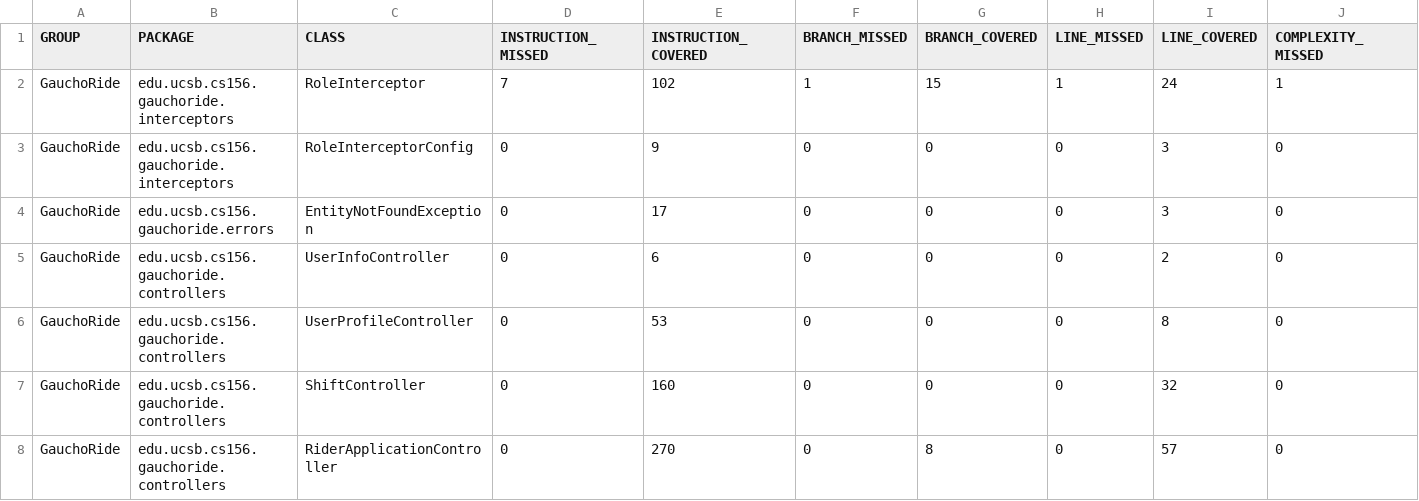
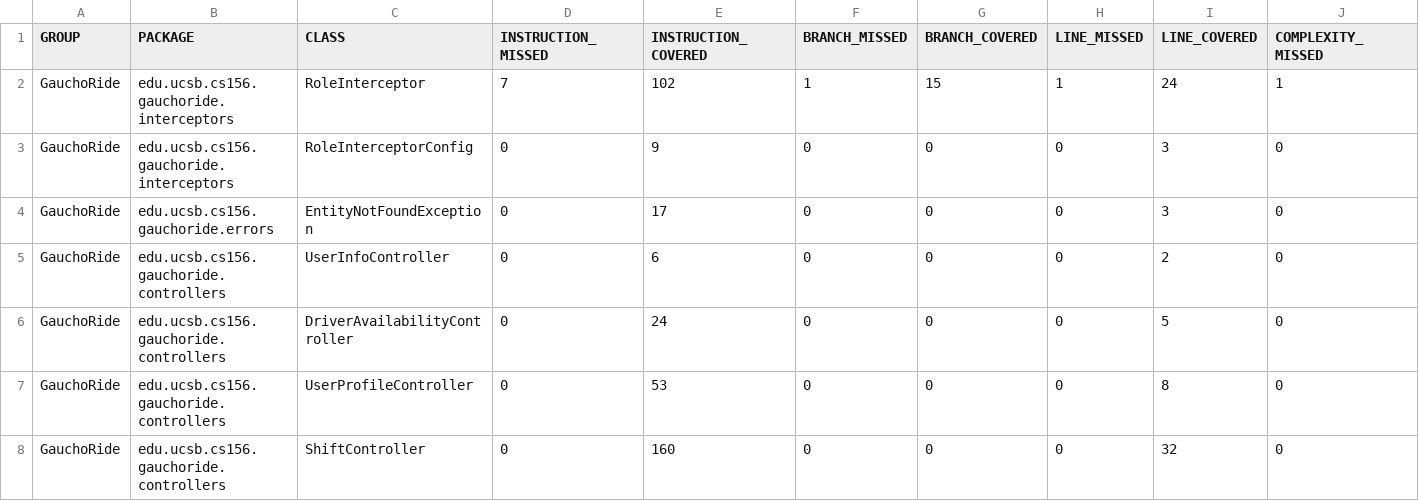
Before and after one commit to ucsb-cs156-w24/proj-gauchoride-w24-7pm-3, a CSV file: jacoco/jacoco.csv, drawn as a sheet; only a part is shown; the shorter side is filled out with more unchanged rows; rows hold the shown columns only; the diff names each change by its address in the sheet, - before the commit and + after, or states it on an @@ line.

Commit message:
Deploying to gh-pages from @ ucsb-cs156-w24/proj-gauchoride-w24-7pm-3@83ec6299728fdc56ee5737ad599d555869704d19 🚀

```diff
--- a/jacoco/jacoco.csv
+++ b/jacoco/jacoco.csv
+row 6: GauchoRide | edu.ucsb.cs156.gauchoride.controllers | DriverAvailabilityController | 0 | 24 | 0 | 0 | 0 | 5 | 0
```
Also changed, not shown: 7 other files.
